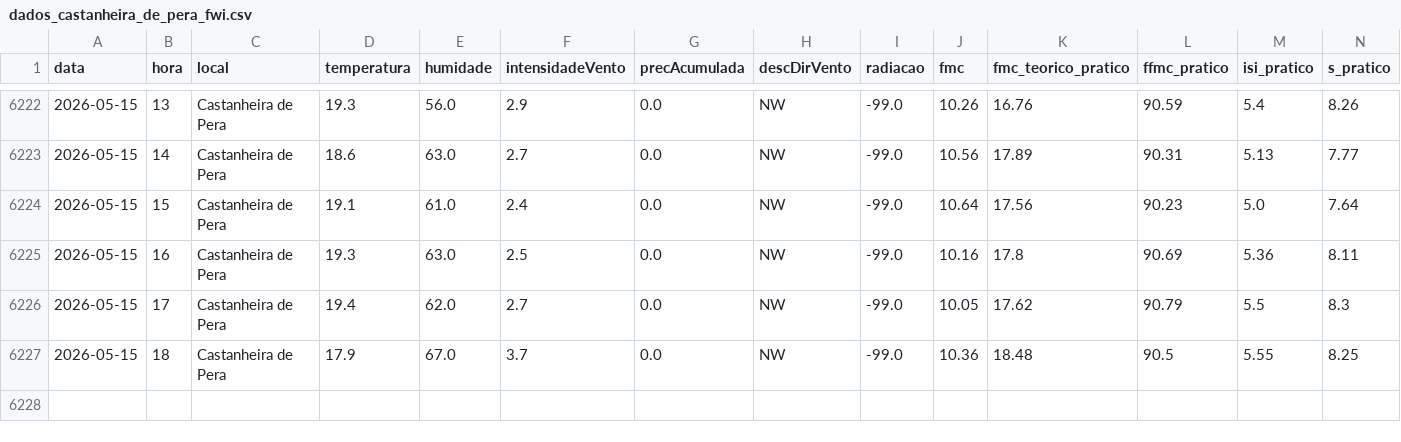
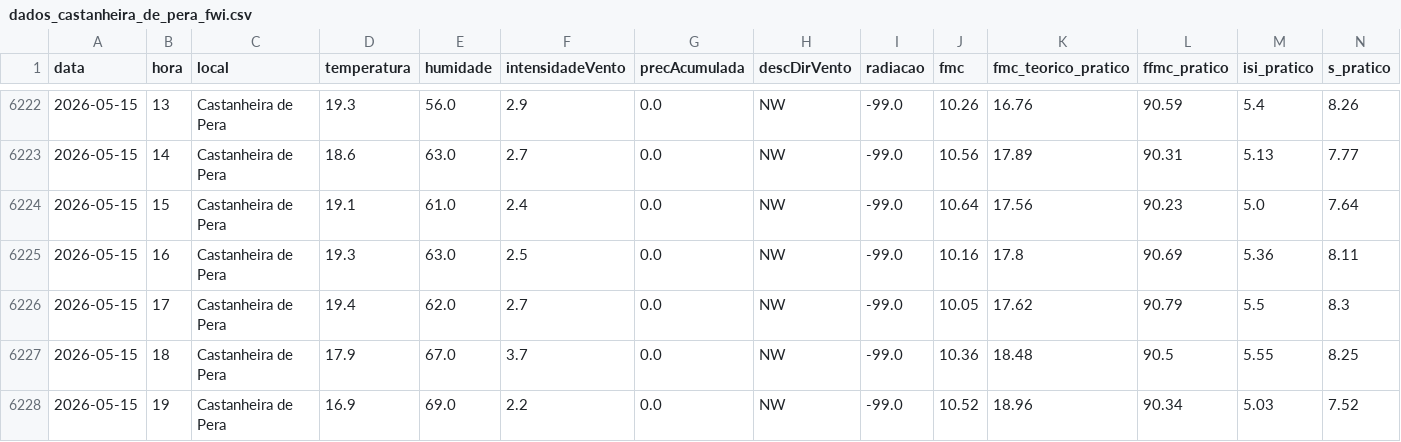
Before and after one commit to 23657/fwi-pipeline-ipt, a CSV file: dados_castanheira_de_pera_fwi.csv, drawn as a sheet; only a part is shown, gaps mark what is left out; rows hold the shown columns only; the diff names each change by its address in the sheet, - before the commit and + after, or states it on an @@ line.

```diff
--- a/dados_castanheira_de_pera_fwi.csv
+++ b/dados_castanheira_de_pera_fwi.csv
+row 6228: 2026-05-15 | 19 | Castanheira de Pera | 16.9 | 69.0 | 2.2 | 0.0 | NW | -99.0 | 10.52 | 18.96 | 90.34 | 5.03 | 7.52
```
Also changed, not shown: dados_ferreira_do_zezere_fwi.csv, dados_macao_fwi.csv, 2 other files.
